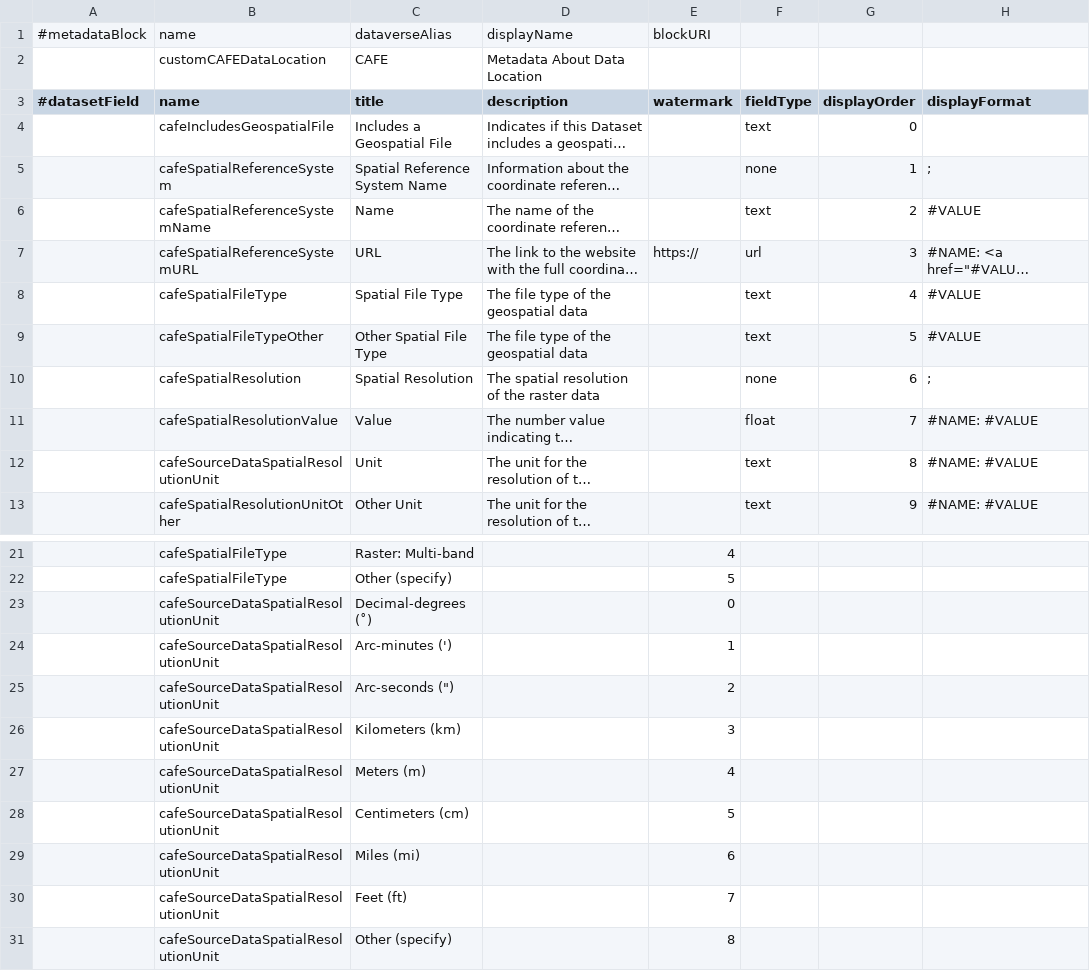
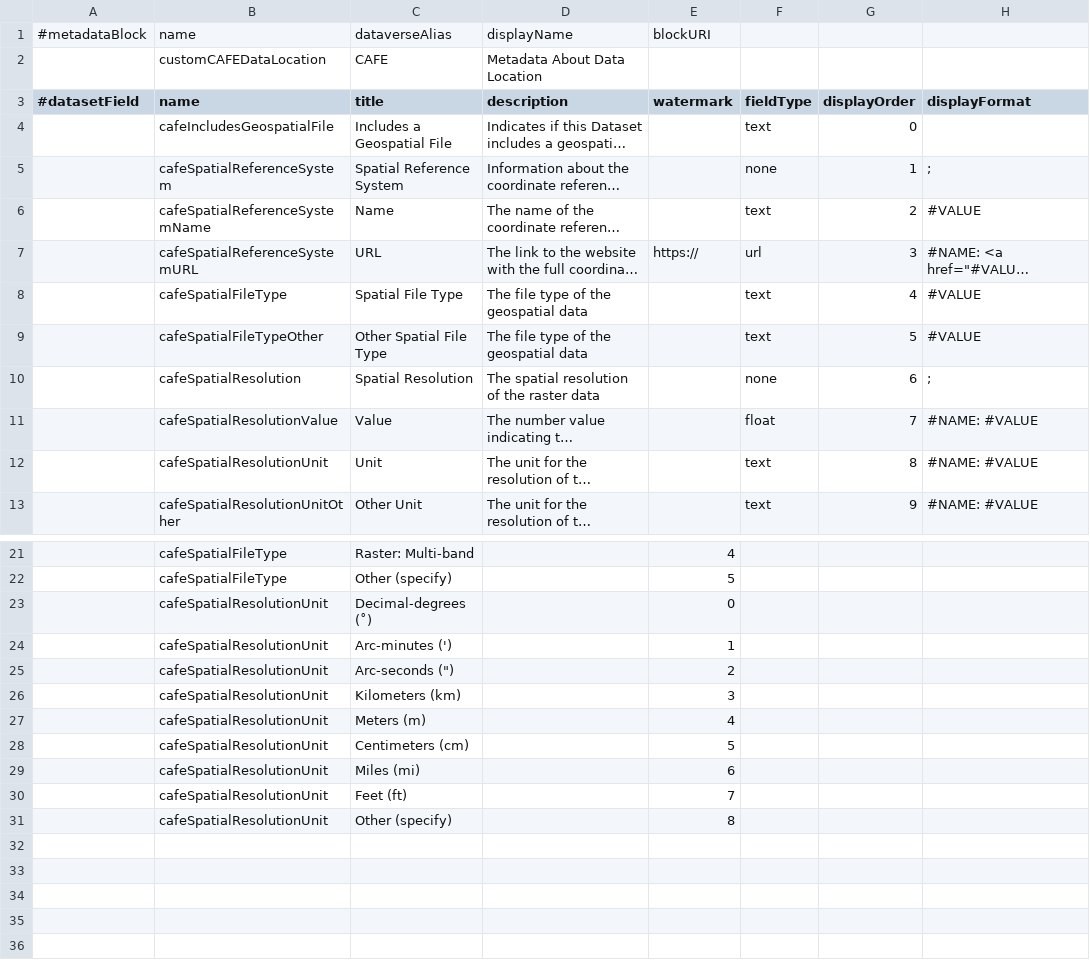
Before and after one commit to IQSS/dataverse.harvard.edu, a TSV file: metadatablocks/customCAFEDataLocation.tsv, drawn as a sheet; only a part is shown, gaps mark what is left out; long unchanged cells end in …; the diff names each change by its address in the sheet, - before the commit and + after, or states it on an @@ line.

Commit message:
Fixing multiple issues with both metadata blocks
See https://github.com/IQSS/dataverse.harvard.edu/issues/232#issuecomment-1894272072

```diff
--- a/metadatablocks/customCAFEDataLocation.tsv
+++ b/metadatablocks/customCAFEDataLocation.tsv
-C5 (title): Spatial Reference System Name
+C5 (title): Spatial Reference System
-B12 (name): cafeSourceDataSpatialResolutionUnit
+B12 (name): cafeSpatialResolutionUnit
-B23:B31 (name): cafeSourceDataSpatialResolutionUnit
+B23:B31 (name): cafeSpatialResolutionUnit
```
Also changed, not shown: metadatablocks/customCAFEDataSources.tsv, 1 other file.
